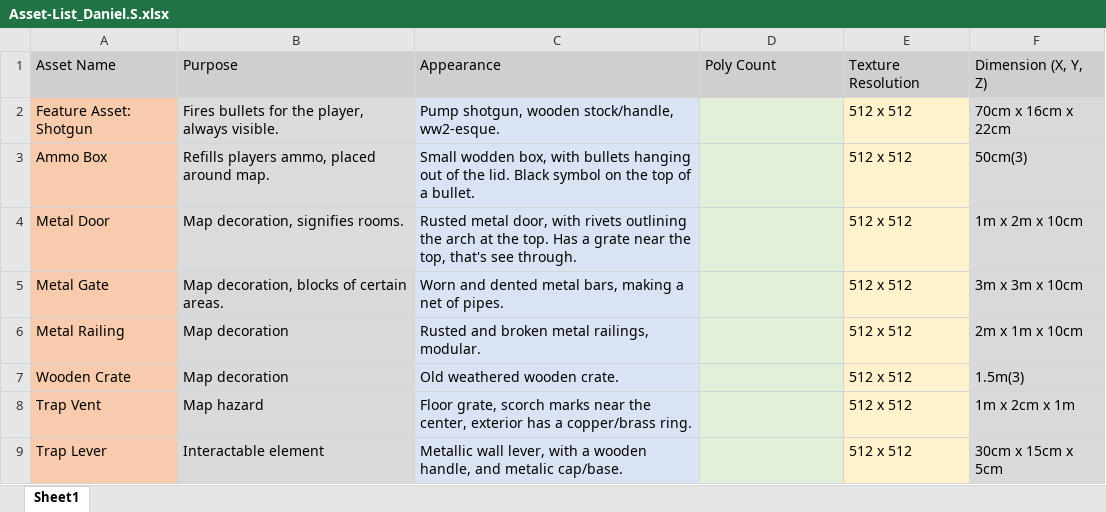
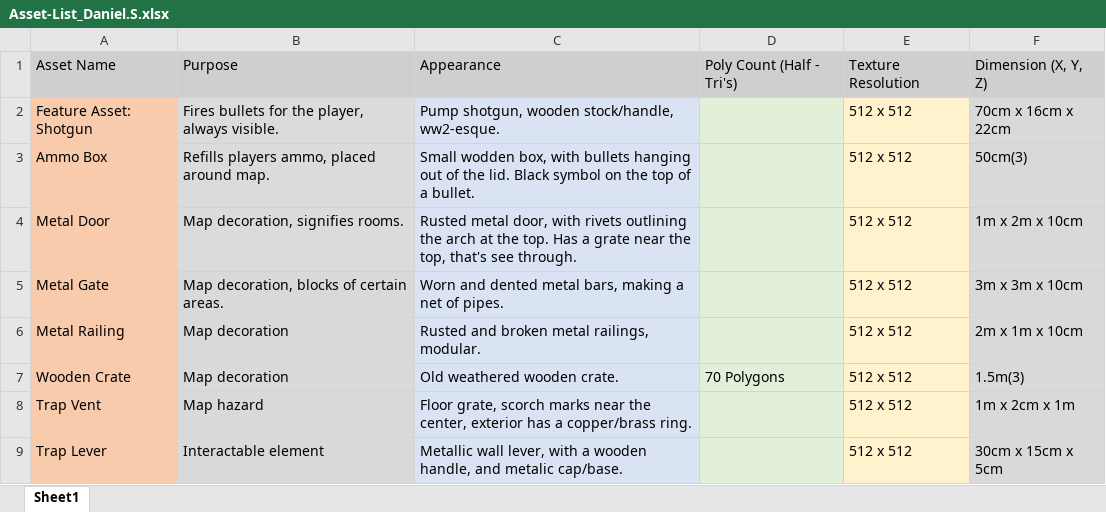
Before and after one commit to DanSohler/Zombie_Proj, an Excel workbook: Documentation_Folder/Asset-List_Daniel.S.xlsx, sheet Sheet1, drawn as a sheet; values as stored, in another font and other column widths than the file's, no borders; the diff names each change by its address in the sheet, - before the commit and + after, or states it on an @@ line.

Commit message:
Daily-Save
Added Wooden Crate Asset Model. Added Feature Asset (Shotgun), 1st pass of model. Added poly count for Wooden Crate (half of total tri's).

```diff
--- a/Documentation_Folder/Asset-List_Daniel.S.xlsx (sheet Sheet1)
+++ b/Documentation_Folder/Asset-List_Daniel.S.xlsx (sheet Sheet1)
-D1: Poly Count
+D1: Poly Count (Half - Tri's)
-D7: (empty)
+D7: 70 Polygons
```
Also changed, not shown: 3 other files.
